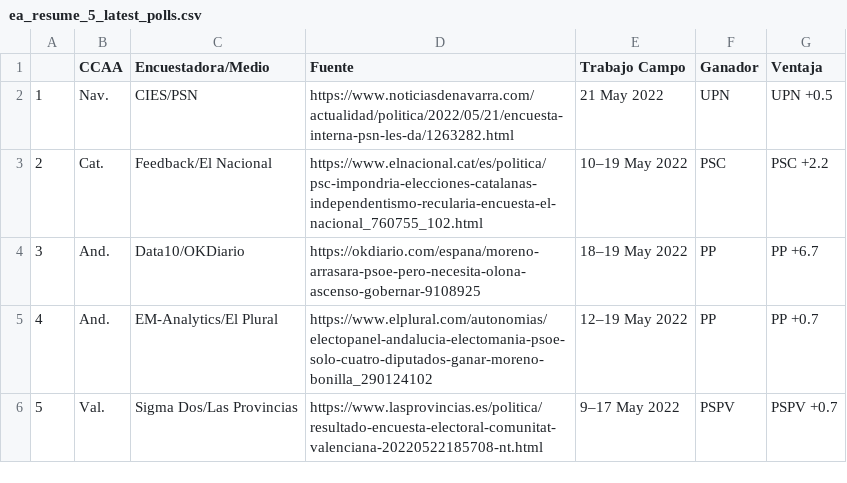
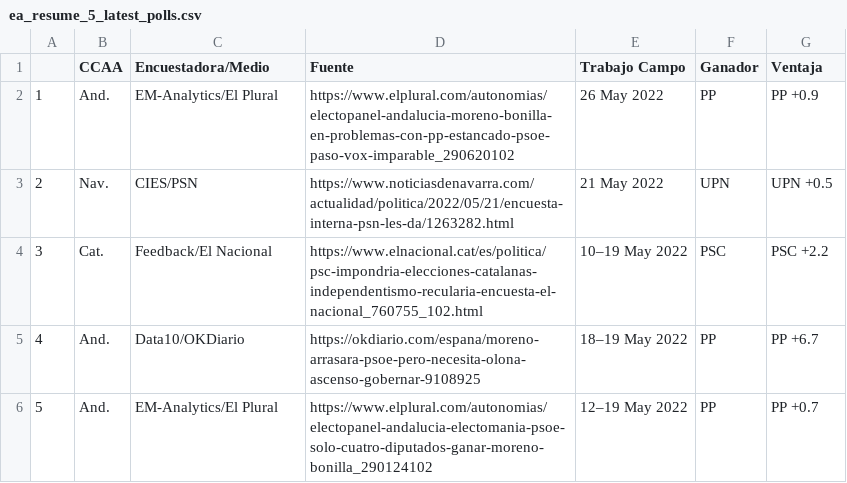
Before and after one commit to endikasatu/encuestas_esp, a CSV file: data/ea_resume_5_latest_polls.csv, drawn as a sheet; removed rows and columns are numbered as before the commit, all else as after; the diff names each change by its address in the sheet, - before the commit and + after, or states it on an @@ line.

```diff
--- a/data/ea_resume_5_latest_polls.csv
+++ b/data/ea_resume_5_latest_polls.csv
+row 2: 1 | And. | EM-Analytics/El Plural | https://www.elplural.com/autonomias/electopanel-andalucia-moreno-bonilla-en-problemas-con-pp-estancado-psoe-paso-vox-imparable_290620102 | 26 May 2022 | PP | PP +0.9
@@ column A renumbered between rows 3 and 6 @@
-row 6: 5 | Val. | Sigma Dos/Las Provincias | https://www.lasprovincias.es/politica/resultado-encuesta-electoral-comunitat-valenciana-20220522185708-nt.html | 9–17 May 2022 | PSPV | PSPV +0.7
```
Also changed, not shown: data/spain_latest_polls.csv, 2 other files.
